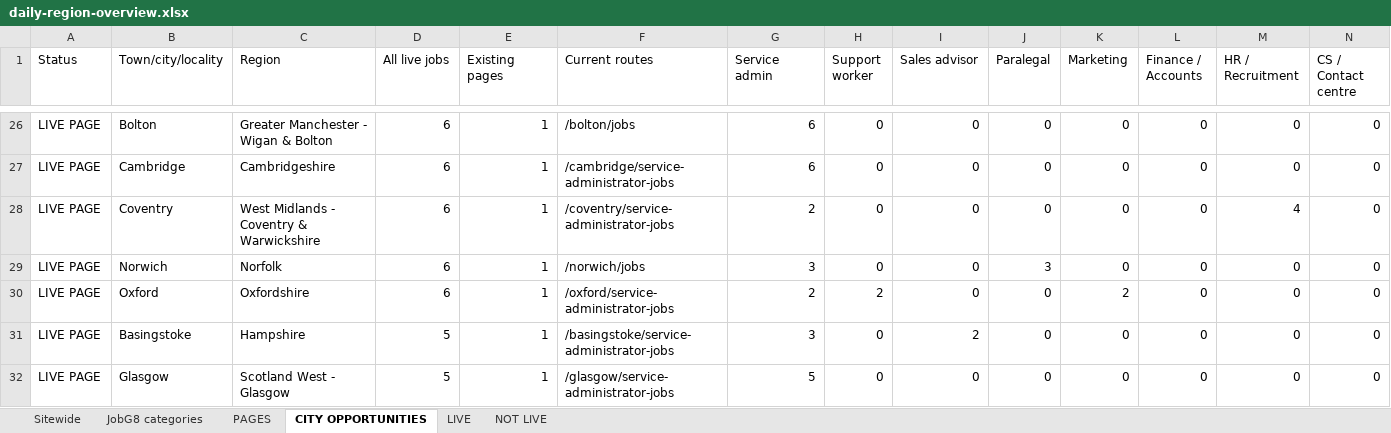
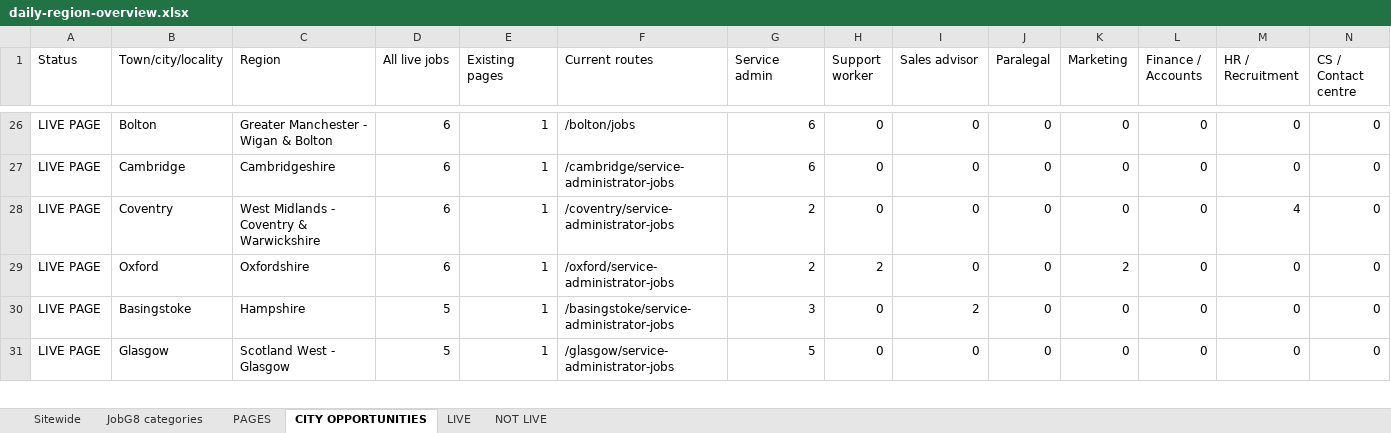
Before and after one commit to Jopa10/ontapjobsearch.com, an Excel workbook: pipeline/reports-daily/daily-region-overview.xlsx, sheet CITY OPPORTUNITIES, drawn as a sheet; only a part is shown, gaps mark what is left out; values as stored, in another font and other column widths than the file's, no cell formats; removed rows and columns are numbered as before the commit, all else as after; rows hold the shown columns only; the diff covers the shown part only; the diff names each change by its address in the sheet, - before the commit and + after, or states it on an @@ line.

```diff
--- a/pipeline/reports-daily/daily-region-overview.xlsx (sheet CITY OPPORTUNITIES)
+++ b/pipeline/reports-daily/daily-region-overview.xlsx (sheet CITY OPPORTUNITIES)
-row 29: LIVE PAGE | Norwich | Norfolk | 6 | 1 | /norwich/jobs | 3 | 0 | 0 | 3 | 0 | 0 | 0 | 0
```
Also changed, not shown: 2 added rows and 5 removed rows elsewhere in this sheet, sheet NOT LIVE, sheet JobG8 categories, sheet LIVE, sheet Sitewide, cell formats, 1 other file.
